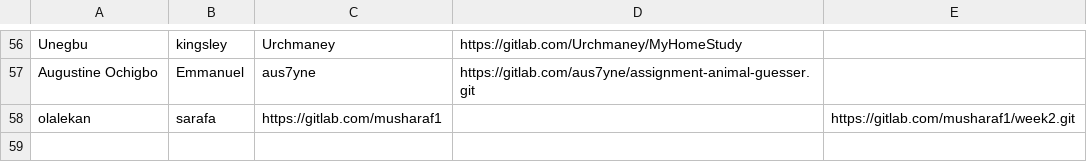
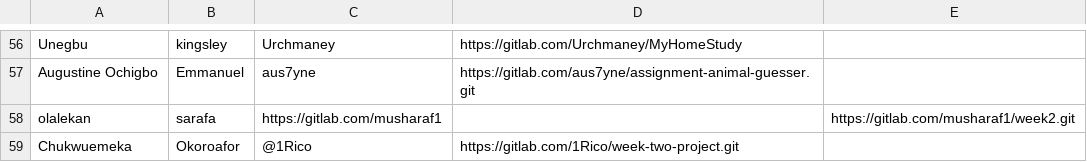
Before and after one commit to thobby16/weekk, a CSV file: participants.csv, drawn as a sheet; only a part is shown, gaps mark what is left out; the diff names each change by its address in the sheet, - before the commit and + after, or states it on an @@ line.

Commit message:
Added Chukwuemeka Okoroafor to participants

```diff
--- a/participants.csv
+++ b/participants.csv
+row 59: Chukwuemeka | Okoroafor | @1Rico | https://gitlab.com/1Rico/week-two-project.git
```
